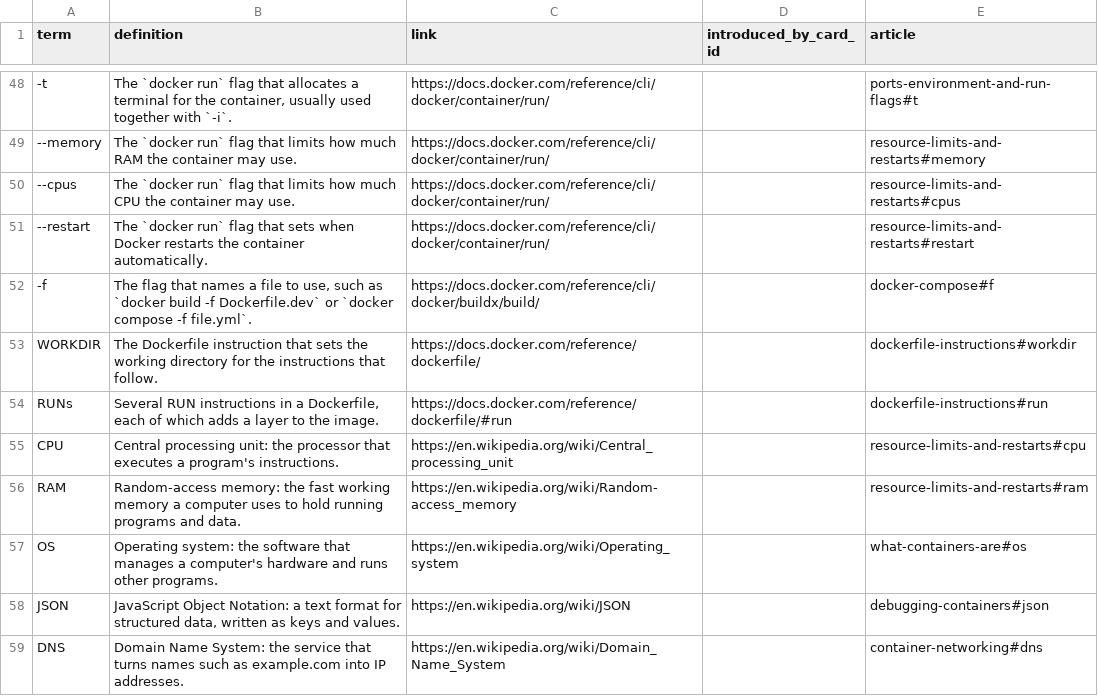
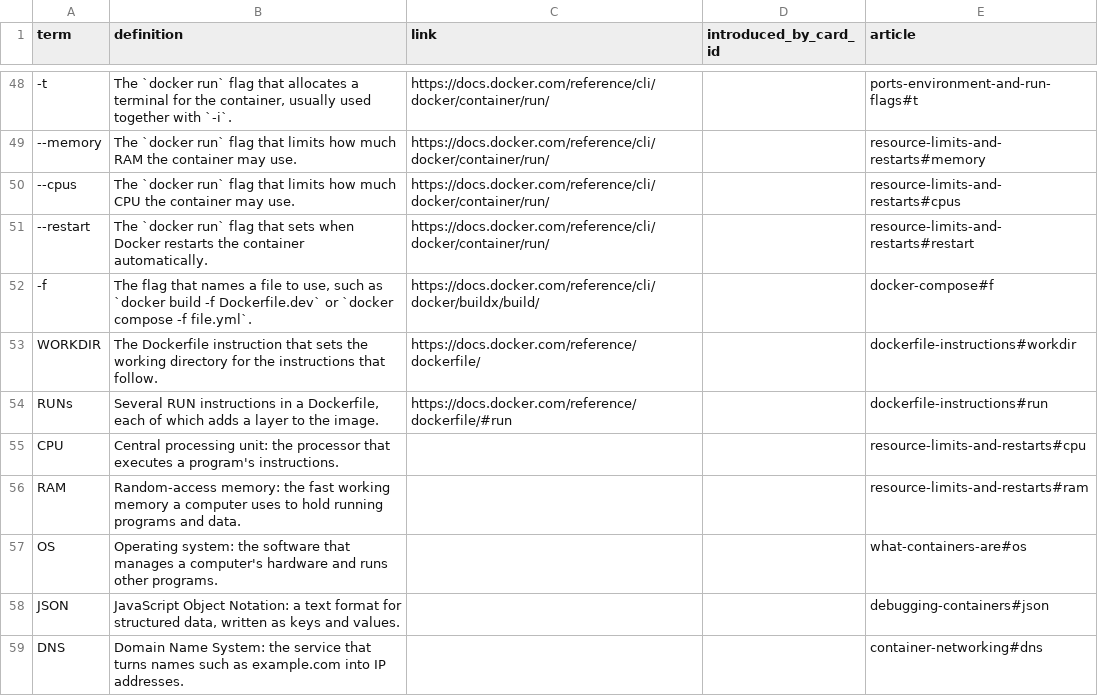
Before and after one commit to yaaddi-courses/docker-and-containers, a CSV file: source/glossary.csv, drawn as a sheet; only a part is shown, gaps mark what is left out; the diff covers the shown part only.

Commit message:
Learn more articles in a teacher's voice, article links in place of Wikipedia (v1.1.3)
14 short articles under source/articles/, written to a student in a natural
voice. A glossary term that has an article carries no outside link, so
tapping it opens the explanation inside the course.

```diff
--- a/source/glossary.csv
+++ b/source/glossary.csv
@@ -54,6 +54,6 @@ WORKDIR,The Dockerfile instruction that sets the working directory for the instr
 RUNs,"Several RUN instructions in a Dockerfile, each of which adds a layer to the image.",https://docs.docker.com/reference/dockerfile/#run,,dockerfile-instructions#run
-CPU,Central processing unit: the processor that executes a program's instructions.,https://en.wikipedia.org/wiki/Central_processing_unit,,resource-limits-and-restarts#cpu
-RAM,Random-access memory: the fast working memory a computer uses to hold running programs and data.,https://en.wikipedia.org/wiki/Random-access_memory,,resource-limits-and-restarts#ram
-OS,Operating system: the software that manages a computer's hardware and runs other programs.,https://en.wikipedia.org/wiki/Operating_system,,what-containers-are#os
-JSON,"JavaScript Object Notation: a text format for structured data, written as keys and values.",https://en.wikipedia.org/wiki/JSON,,debugging-containers#json
-DNS,Domain Name System: the service that turns names such as example.com into IP addresses.,https://en.wikipedia.org/wiki/Domain_Name_System,,container-networking#dns
+CPU,Central processing unit: the processor that executes a program's instructions.,,,resource-limits-and-restarts#cpu
+RAM,Random-access memory: the fast working memory a computer uses to hold running programs and data.,,,resource-limits-and-restarts#ram
+OS,Operating system: the software that manages a computer's hardware and runs other programs.,,,what-containers-are#os
+JSON,"JavaScript Object Notation: a text format for structured data, written as keys and values.",,,debugging-containers#json
+DNS,Domain Name System: the service that turns names such as example.com into IP addresses.,,,container-networking#dns
```
Also changed, not shown: 10 edited cells elsewhere in this file, source/meta.csv, 17 other files.
